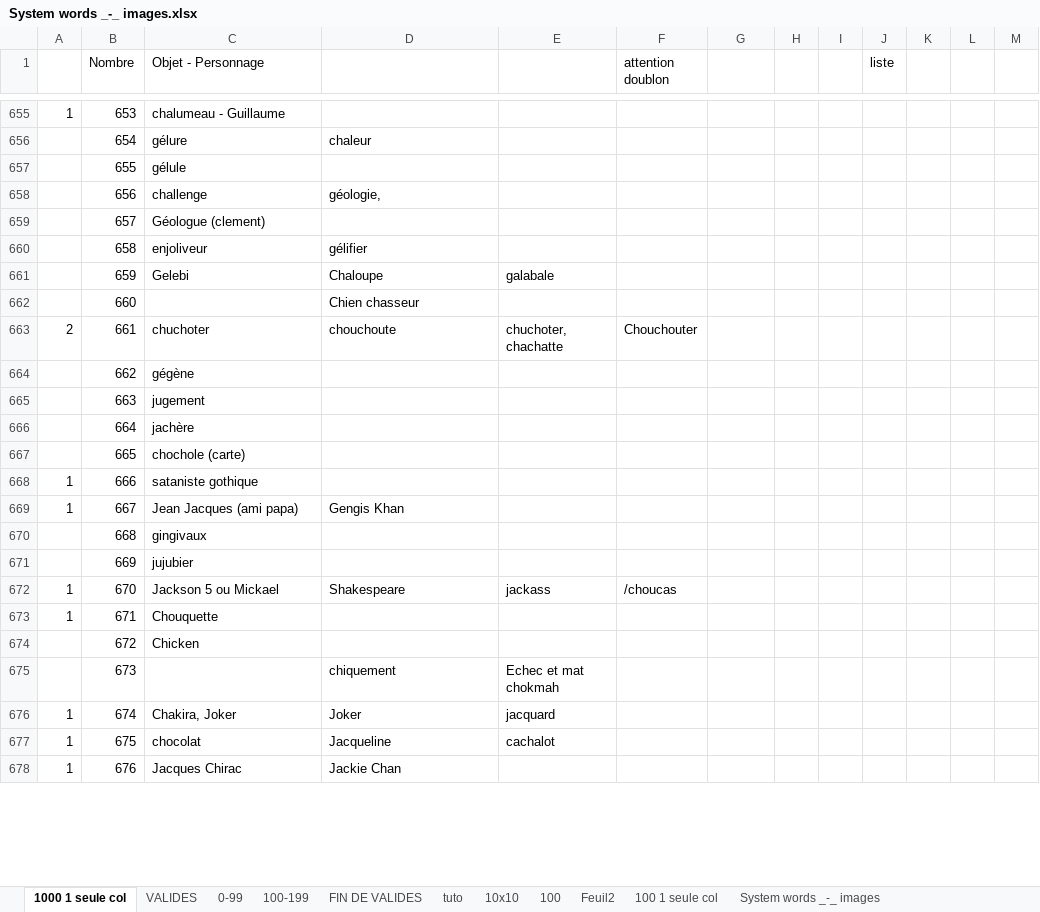
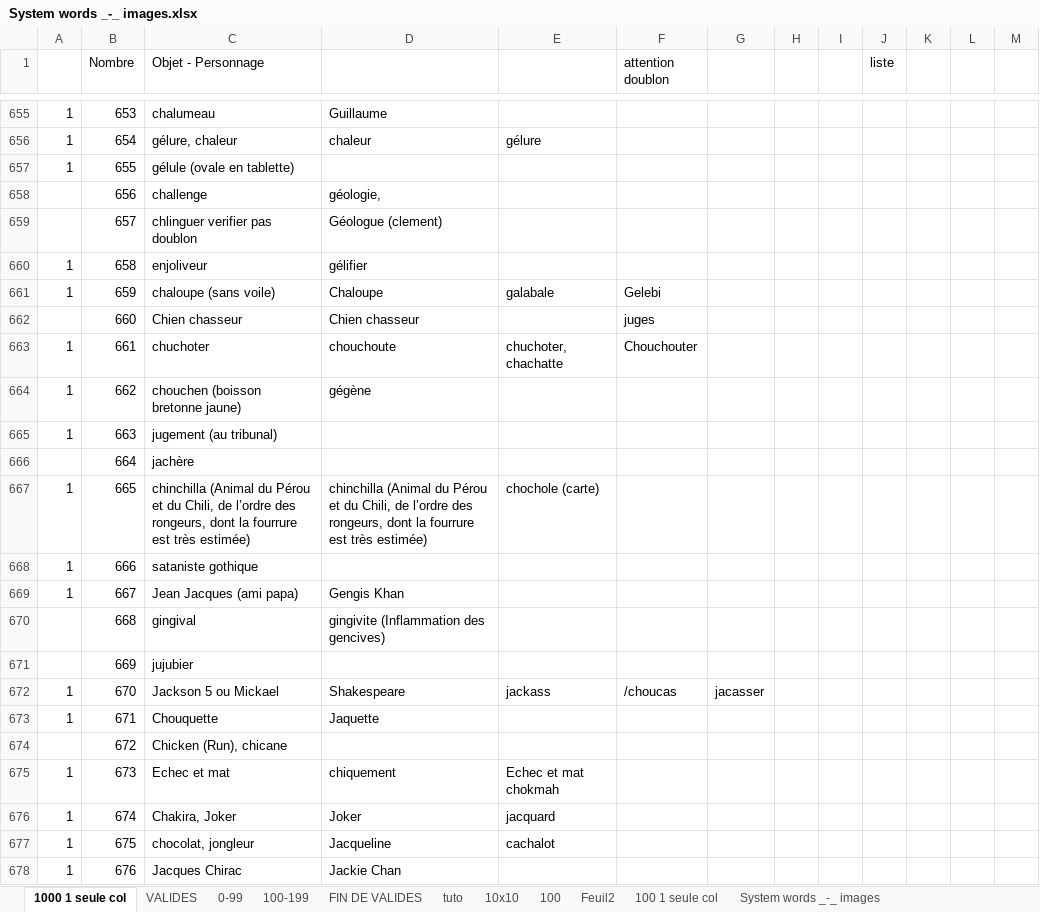
Before and after one commit to obrunet/Memory_systems_-_Anki_decks, an Excel workbook: 00.Memory systems/System words _-_ images.xlsx, sheet 1000 1 seule col, drawn as a sheet; only a part is shown, gaps mark what is left out; values as stored, in another font and other column widths than the file's, no cell formats; the diff covers the shown part only; the diff names each change by its address in the sheet, - before the commit and + after, or states it on an @@ line.

```diff
--- a/00.Memory systems/System words _-_ images.xlsx (sheet 1000 1 seule col)
+++ b/00.Memory systems/System words _-_ images.xlsx (sheet 1000 1 seule col)
-C655 (Objet - Personnage): chalumeau - Guillaume
+C655 (Objet - Personnage): chalumeau
-D655: (empty)
+D655: Guillaume
-A656:A657: (empty)
+A656:A657: 1
-C656 (Objet - Personnage): gélure
+C656 (Objet - Personnage): gélure, chaleur
-E656: (empty)
+E656: gélure
-C657 (Objet - Personnage): gélule
+C657 (Objet - Personnage): gélule (ovale en tablette)
-C659 (Objet - Personnage): Géologue (clement)
+C659 (Objet - Personnage): chlinguer verifier pas doublon
-D659: (empty)
+D659: Géologue (clement)
-A660:A661: (empty)
+A660:A661: 1
-C661 (Objet - Personnage): Gelebi
+C661 (Objet - Personnage): chaloupe (sans voile)
-F661 (attention doublon): (empty)
+F661 (attention doublon): Gelebi
-C662 (Objet - Personnage): (empty)
+C662 (Objet - Personnage): Chien chasseur
-F662 (attention doublon): (empty)
+F662 (attention doublon): juges
-A663: 2
+A663: 1
-A664:A665: (empty)
+A664:A665: 1
-C664 (Objet - Personnage): gégène
+C664 (Objet - Personnage): chouchen (boisson bretonne jaune)
-D664: (empty)
+D664: gégène
-C665 (Objet - Personnage): jugement
+C665 (Objet - Personnage): jugement (au tribunal)
-A667: (empty)
+A667: 1
-C667 (Objet - Personnage): chochole (carte)
+C667 (Objet - Personnage): chinchilla (Animal du Pérou et du Chili, de l’ordre des rongeurs, dont la fourrure est très estimée)
-D667: (empty)
+D667: chinchilla (Animal du Pérou et du Chili, de l’ordre des rongeurs, dont la fourrure est très estimée)
-E667: (empty)
+E667: chochole (carte)
-C670 (Objet - Personnage): gingivaux
+C670 (Objet - Personnage): gingival
-D670: (empty)
+D670: gingivite (Inflammation des gencives)
-G672: (empty)
+G672: jacasser
-D673: (empty)
+D673: Jaquette
-C674 (Objet - Personnage): Chicken
+C674 (Objet - Personnage): Chicken (Run), chicane
-A675: (empty)
+A675: 1
-C675 (Objet - Personnage): (empty)
+C675 (Objet - Personnage): Echec et mat
-C677 (Objet - Personnage): chocolat
+C677 (Objet - Personnage): chocolat, jongleur
```
Also changed, not shown: 104 edited cells elsewhere in this sheet, cell formats.
